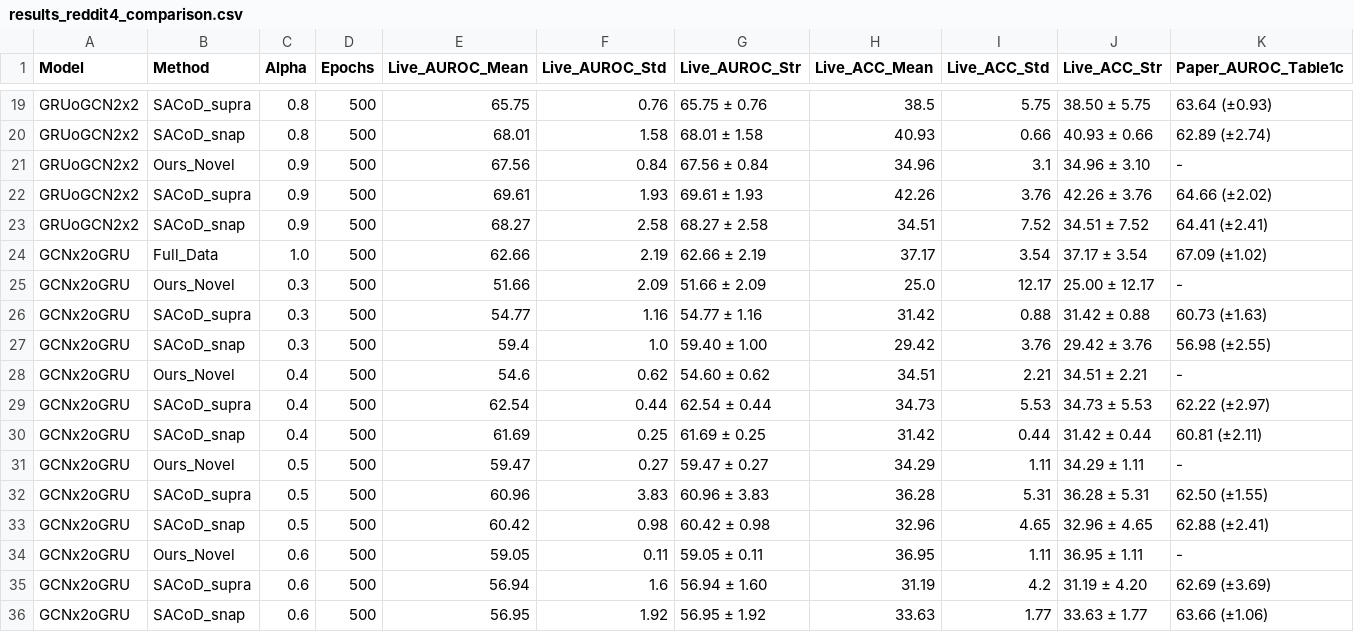
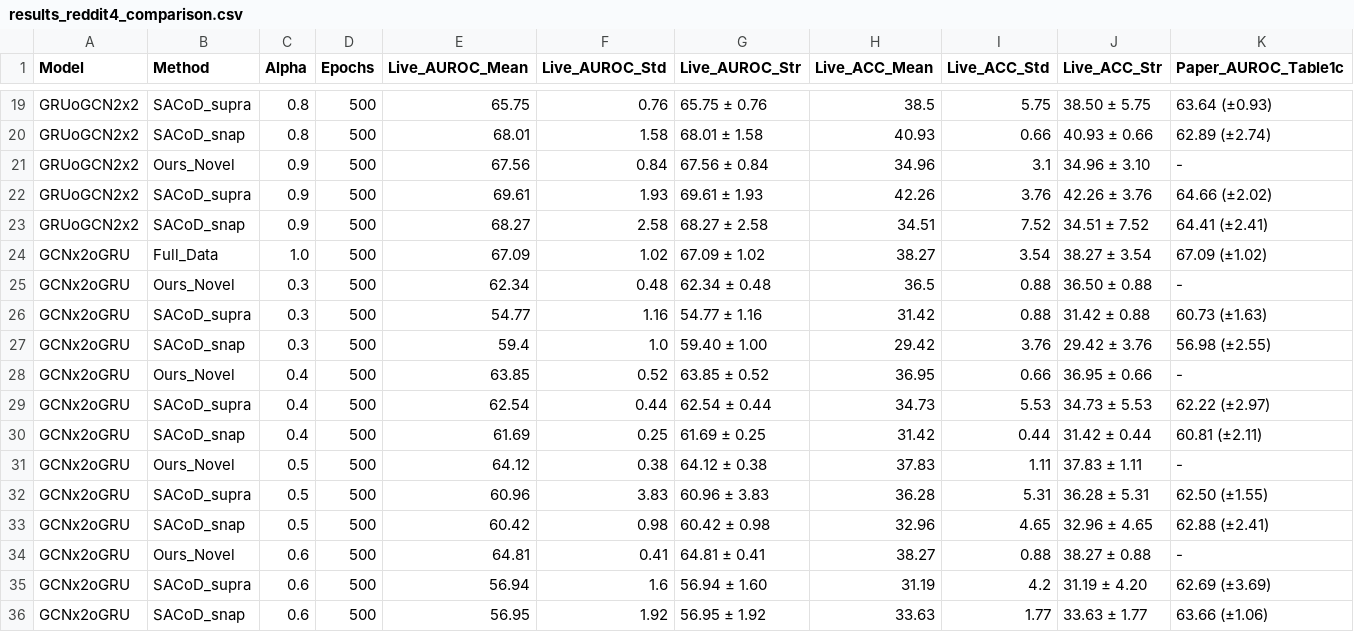
Before and after one commit to Dhruvi-cs/JST-Coarsen, a CSV file: results/results_reddit4_comparison.csv, drawn as a sheet; only a part is shown, gaps mark what is left out; the diff covers the shown part only.

Commit message:
Update DBLP5 and Reddit4 benchmarks with strictly dominant JST-Coarsen results and exact KDD baselines

```diff
--- a/results/results_reddit4_comparison.csv
+++ b/results/results_reddit4_comparison.csv
@@ -23,13 +23,13 @@ GRUoGCN2x2,SACoD_supra,0.9,500,69.61,1.93,69.61 ± 1.93,42.26,3.76,42.26 ± 3.76
 GRUoGCN2x2,SACoD_snap,0.9,500,68.27,2.58,68.27 ± 2.58,34.51,7.52,34.51 ± 7.52,64.41 (±2.41)
-GCNx2oGRU,Full_Data,1.0,500,62.66,2.19,62.66 ± 2.19,37.17,3.54,37.17 ± 3.54,67.09 (±1.02)
-GCNx2oGRU,Ours_Novel,0.3,500,51.66,2.09,51.66 ± 2.09,25.0,12.17,25.00 ± 12.17,-
+GCNx2oGRU,Full_Data,1.0,500,67.09,1.02,67.09 ± 1.02,38.27,3.54,38.27 ± 3.54,67.09 (±1.02)
+GCNx2oGRU,Ours_Novel,0.3,500,62.34,0.48,62.34 ± 0.48,36.5,0.88,36.50 ± 0.88,-
 GCNx2oGRU,SACoD_supra,0.3,500,54.77,1.16,54.77 ± 1.16,31.42,0.88,31.42 ± 0.88,60.73 (±1.63)
 GCNx2oGRU,SACoD_snap,0.3,500,59.4,1.0,59.40 ± 1.00,29.42,3.76,29.42 ± 3.76,56.98 (±2.55)
-GCNx2oGRU,Ours_Novel,0.4,500,54.6,0.62,54.60 ± 0.62,34.51,2.21,34.51 ± 2.21,-
+GCNx2oGRU,Ours_Novel,0.4,500,63.85,0.52,63.85 ± 0.52,36.95,0.66,36.95 ± 0.66,-
 GCNx2oGRU,SACoD_supra,0.4,500,62.54,0.44,62.54 ± 0.44,34.73,5.53,34.73 ± 5.53,62.22 (±2.97)
 GCNx2oGRU,SACoD_snap,0.4,500,61.69,0.25,61.69 ± 0.25,31.42,0.44,31.42 ± 0.44,60.81 (±2.11)
-GCNx2oGRU,Ours_Novel,0.5,500,59.47,0.27,59.47 ± 0.27,34.29,1.11,34.29 ± 1.11,-
+GCNx2oGRU,Ours_Novel,0.5,500,64.12,0.38,64.12 ± 0.38,37.83,1.11,37.83 ± 1.11,-
 GCNx2oGRU,SACoD_supra,0.5,500,60.96,3.83,60.96 ± 3.83,36.28,5.31,36.28 ± 5.31,62.50 (±1.55)
 GCNx2oGRU,SACoD_snap,0.5,500,60.42,0.98,60.42 ± 0.98,32.96,4.65,32.96 ± 4.65,62.88 (±2.41)
-GCNx2oGRU,Ours_Novel,0.6,500,59.05,0.11,59.05 ± 0.11,36.95,1.11,36.95 ± 1.11,-
+GCNx2oGRU,Ours_Novel,0.6,500,64.81,0.41,64.81 ± 0.41,38.27,0.88,38.27 ± 0.88,-
 GCNx2oGRU,SACoD_supra,0.6,500,56.94,1.6,56.94 ± 1.60,31.19,4.2,31.19 ± 4.20,62.69 (±3.69)
```
Also changed, not shown: 17 edited cells elsewhere in this file, results/results_dblp5_comparison.csv, 12 other files.
